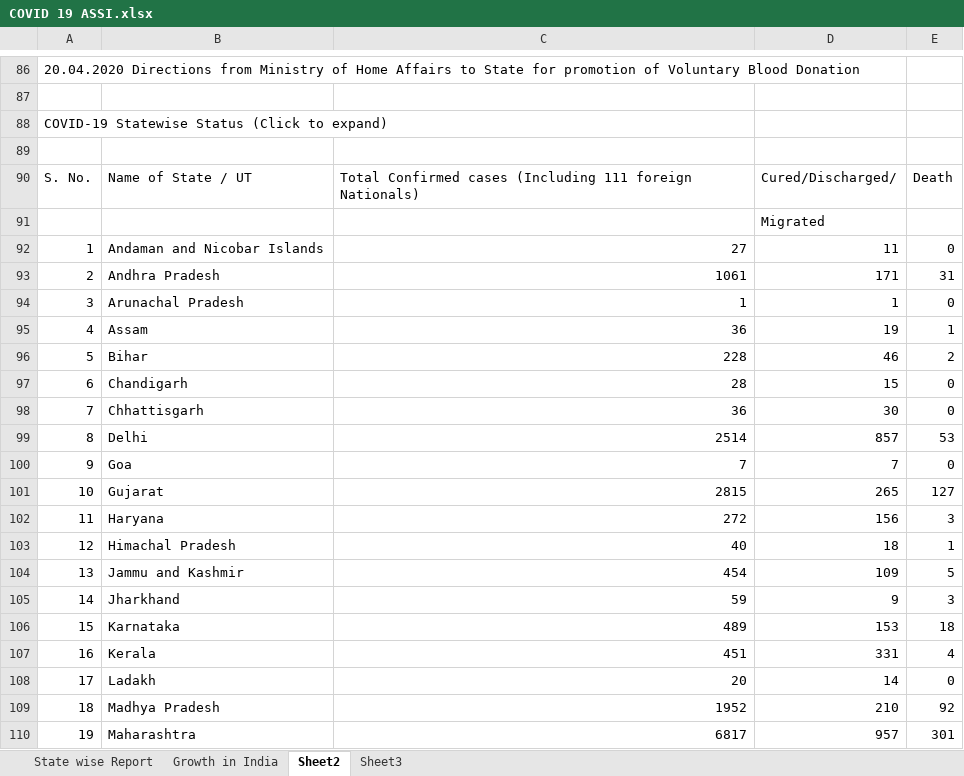
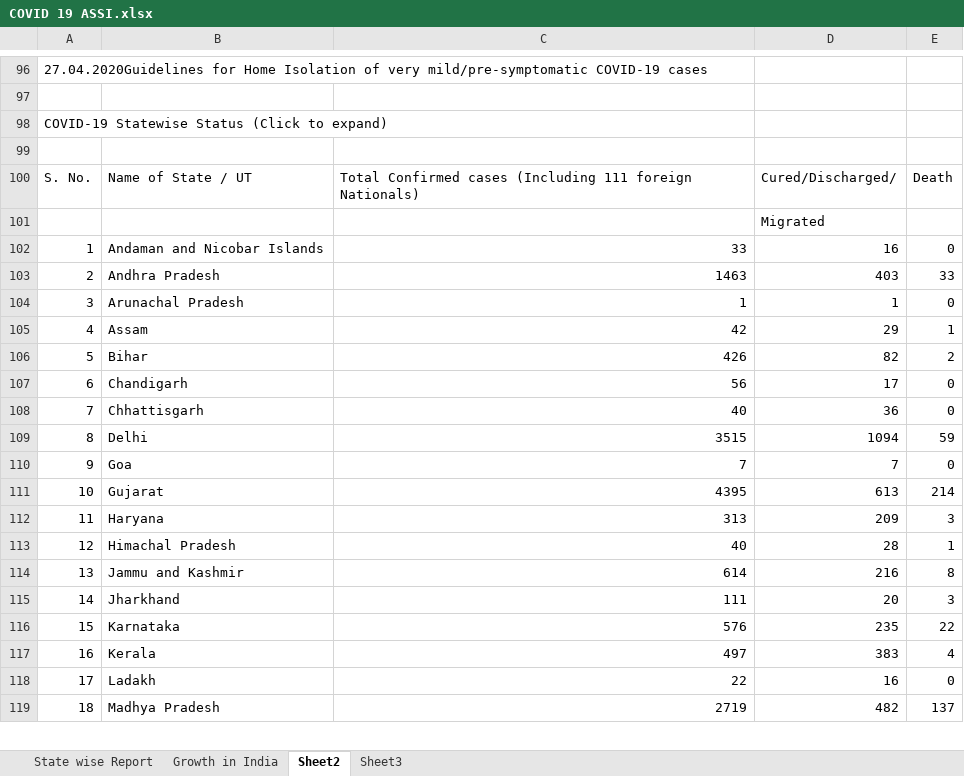
Before and after one commit to Prasad-09/Excel_Programs, an Excel workbook: COVID 19 ASSI.xlsx, sheet Sheet2, drawn as a sheet; only a part is shown, gaps mark what is left out; values as stored, in another font and other column widths than the file's, no borders; removed rows and columns are numbered as before the commit, all else as after; the diff covers the shown part only; the diff names each change by its address in the sheet, - before the commit and + after, or states it on an @@ line.

```diff
--- a/COVID 19 ASSI.xlsx (sheet Sheet2)
+++ b/COVID 19 ASSI.xlsx (sheet Sheet2)
@@ column A renumbered between rows 11 and 480 @@
-C102: 27
+C102: 33
-D102: 11
+D102: 16
-row 93: 2 | Andhra Pradesh | 1061 | 171 | 31
+row 103: 2 | Andhra Pradesh | 1463 | 403 | 33
-C105: 36
+C105: 42
-D105: 19
+D105: 29
-C106: 228
+C106: 426
-D106: 46
+D106: 82
-C107: 28
+C107: 56
-D107: 15
+D107: 17
-C108: 36
+C108: 40
-D108: 30
+D108: 36
-row 99: 8 | Delhi | 2514 | 857 | 53
+row 109: 8 | Delhi | 3515 | 1094 | 59
-row 101: 10 | Gujarat | 2815 | 265 | 127
+row 111: 10 | Gujarat | 4395 | 613 | 214
-C112: 272
+C112: 313
-D112: 156
+D112: 209
-D113: 18
+D113: 28
-row 104: 13 | Jammu and Kashmir | 454 | 109 | 5
+row 114: 13 | Jammu and Kashmir | 614 | 216 | 8
-C115: 59
+C115: 111
-D115: 9
+D115: 20
-row 106: 15 | Karnataka | 489 | 153 | 18
+row 116: 15 | Karnataka | 576 | 235 | 22
-C117: 451
+C117: 497
-D117: 331
+D117: 383
-C118: 20
+C118: 22
-D118: 14
+D118: 16
-row 109: 18 | Madhya Pradesh | 1952 | 210 | 92
-row 110: 19 | Maharashtra | 6817 | 957 | 301
+row 119: 18 | Madhya Pradesh | 2719 | 482 | 137
```
Also changed, not shown: 30 added rows, 6 removed rows and 9 edited cells elsewhere in this sheet, sheet Sheet3, sheet State wise Report, sheet Growth in India, formulas that keep their value, charts or pictures.
